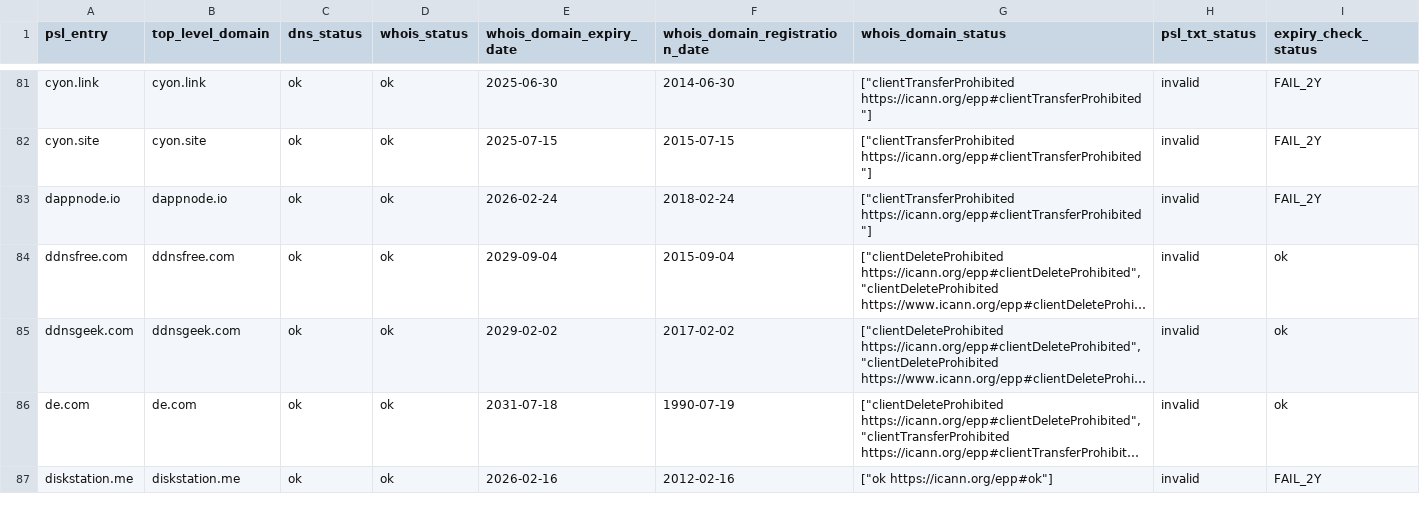
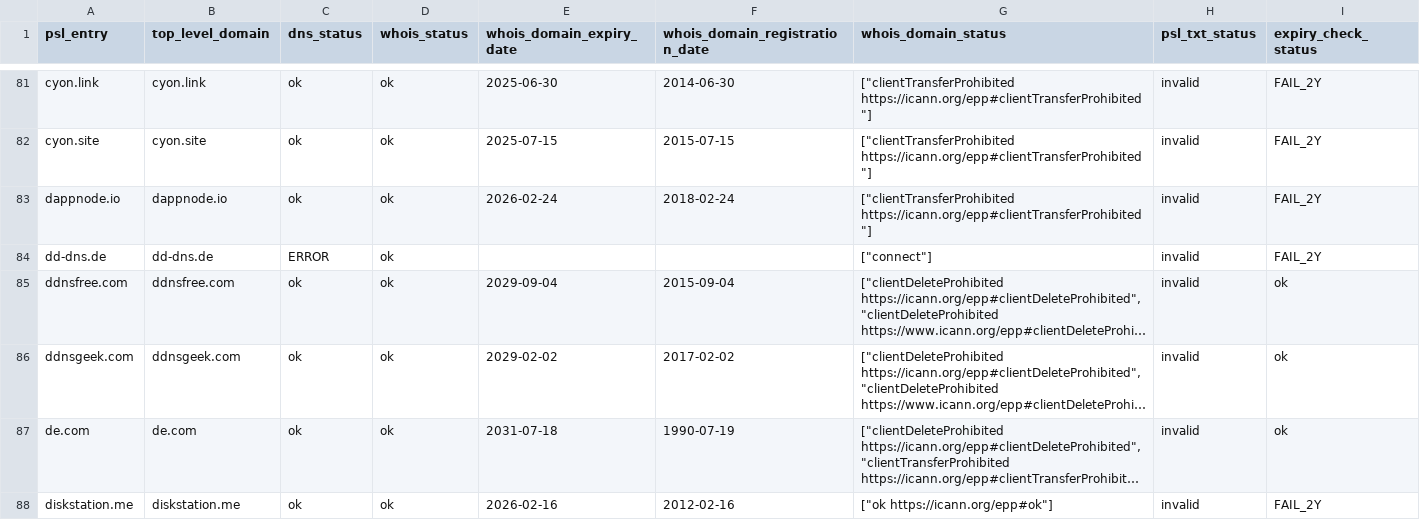
Before and after one commit to groundcat/PSL-private-domains-checker, a CSV file: data/missing_psl_txt.csv, drawn as a sheet; only a part is shown, gaps mark what is left out; long unchanged cells end in …; the diff covers the shown part only; the diff names each change by its address in the sheet, - before the commit and + after, or states it on an @@ line.

```diff
--- a/data/missing_psl_txt.csv
+++ b/data/missing_psl_txt.csv
+row 84: dd-dns.de | dd-dns.de | ERROR | ok |  |  | ["connect"] | invalid | FAIL_2Y
```
Also changed, not shown: 8 added rows, 3 removed rows and 10 edited cells elsewhere in this file, data/all.csv, data/expiry_less_than_2yrs.csv, 1 other file.
